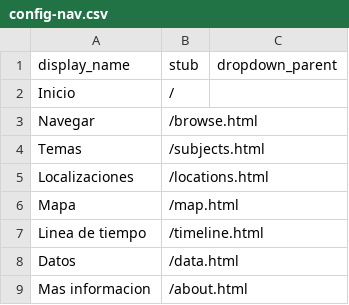
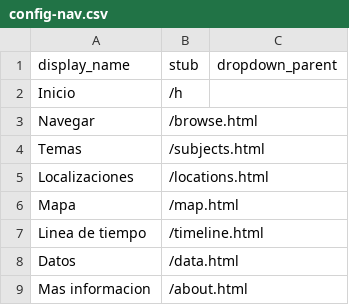
Before and after one commit to Coleccion-de-Postales-de-Manuel-Campero/Coleccion-MC, a CSV file: _data/config-nav.csv, drawn as a sheet.

Commit message:
Update config-nav.csv

```diff
--- a/_data/config-nav.csv
+++ b/_data/config-nav.csv
@@ -1,3 +1,3 @@
 display_name,stub,dropdown_parent
-Inicio,/
+Inicio,/h
 Navegar,/browse.html
```
